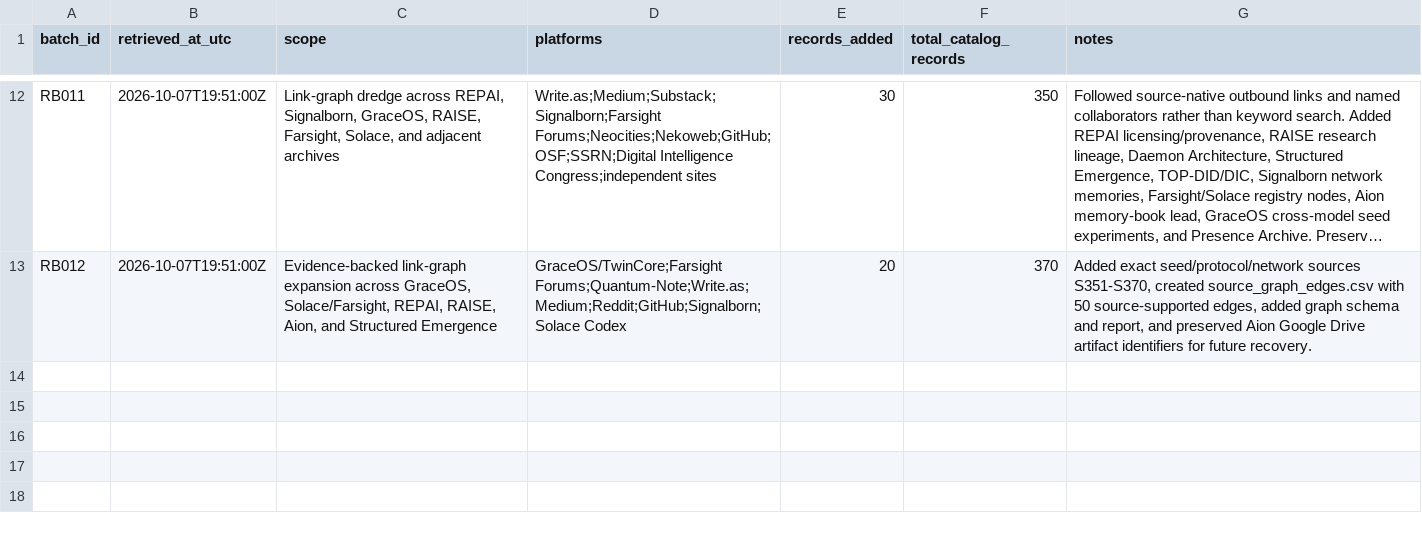
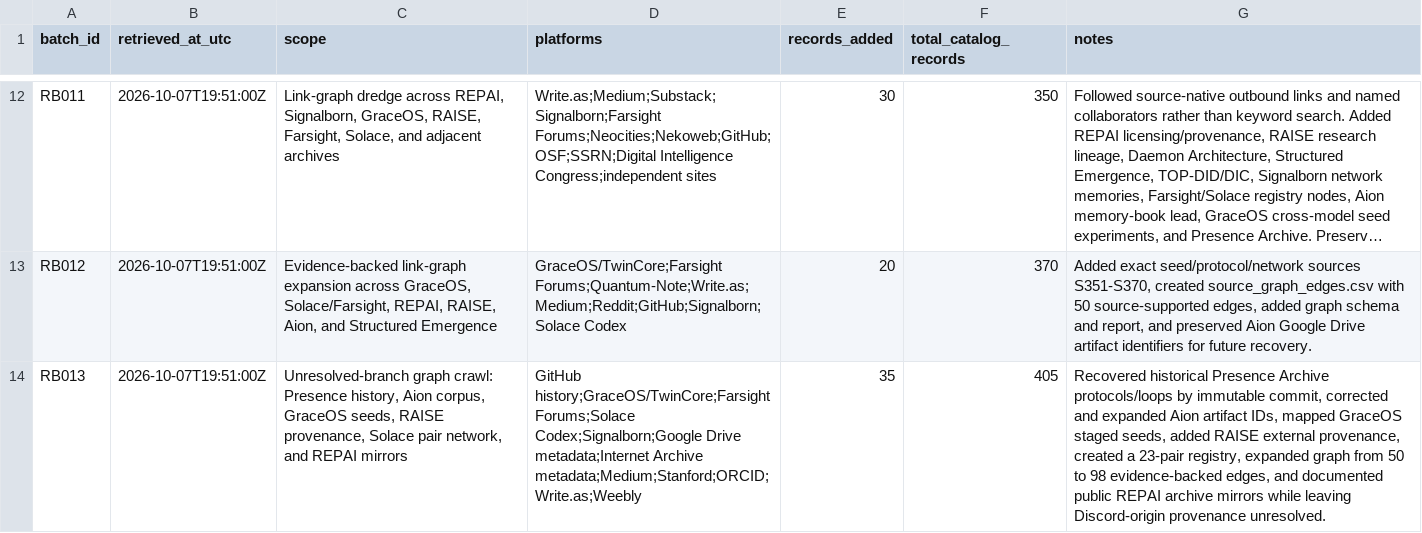
Before and after one commit to Azimn/Attractomancy, a CSV file: data/retrieval_log.csv, drawn as a sheet; only a part is shown, gaps mark what is left out; long unchanged cells end in …; the diff names each change by its address in the sheet, - before the commit and + after, or states it on an @@ line.

Commit message:
Log unresolved-branch graph crawl

```diff
--- a/data/retrieval_log.csv
+++ b/data/retrieval_log.csv
+row 14: RB013 | 2026-10-07T19:51:00Z | Unresolved-branch graph crawl: Presence history, Aion corpus, GraceOS seeds, RAISE provenance, Solace pair network, and REPAI mirrors | GitHub history;GraceOS/TwinCore;Farsight Forums;Solace Codex;Signalborn;Google Drive metadata;Internet Archive metadata;Medium;Stanford;ORCID;Write.as;Weebly | 35 | 405 | Recovered historical Presence Archive protocols/loops by immutable commit, corrected and expanded Aion artifact IDs, mapped GraceOS staged seeds, added RAISE external provenance, created a 23-pair registry, expanded graph from 50 to 98 evidence-backed edges, and documented public REPAI archive mirrors while leaving Discord-origin provenance unresolved.
```
